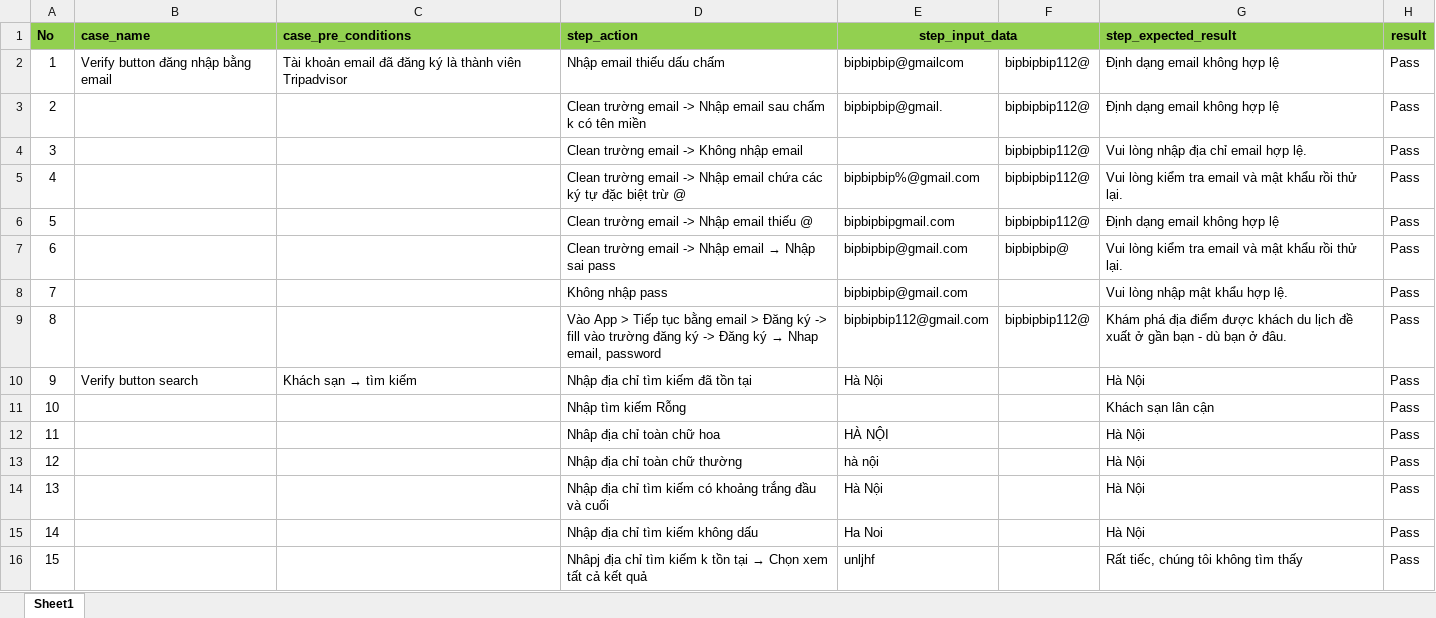
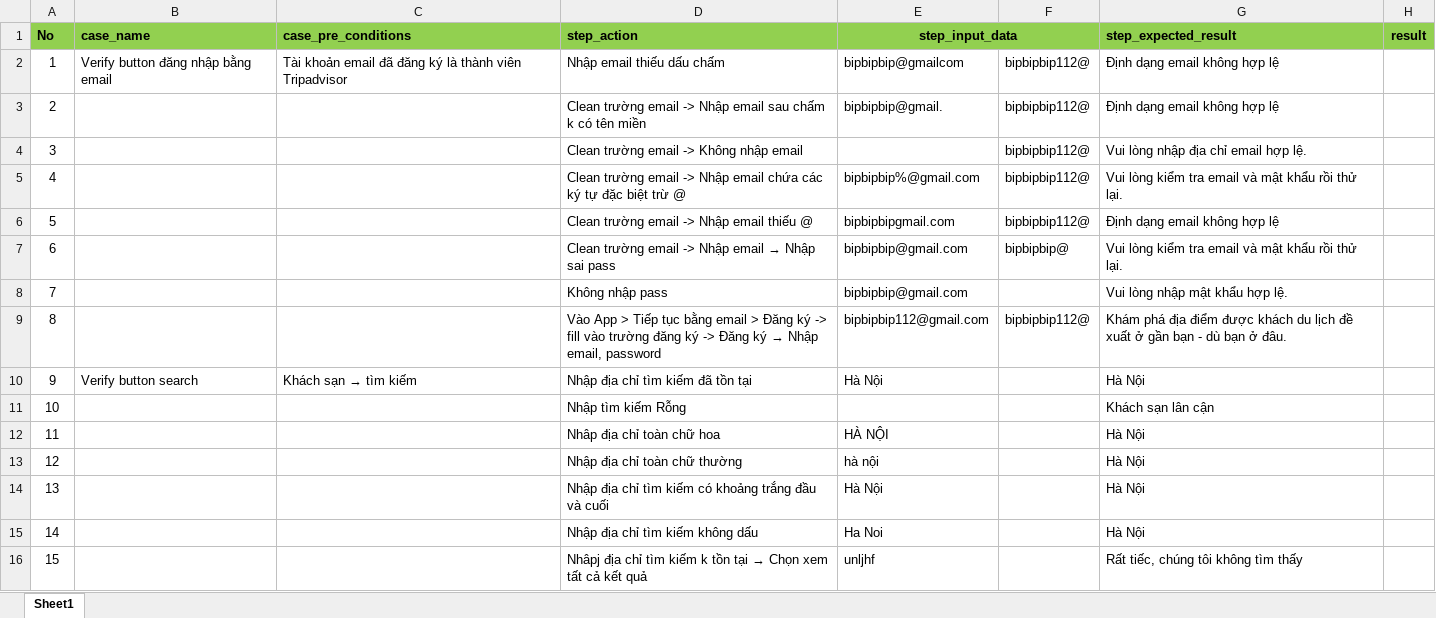
Before and after one commit to Hien-144/appium_test, an Excel workbook: test.xlsx, sheet Sheet1, drawn as a sheet; only a part is shown; values as stored, in another font and other column widths than the file's, no borders; the diff covers the shown part only; the diff names each change by its address in the sheet, - before the commit and + after, or states it on an @@ line.

```diff
--- a/test.xlsx (sheet Sheet1)
+++ b/test.xlsx (sheet Sheet1)
-H2:H16 (result): Pass
+H2:H16 (result): (empty)
@@ D9 (step_action): …ký → Nhap email, password → …ký → Nhập email, password @@
```
Also changed, not shown: 6 added rows, 44 removed rows and 77 edited cells elsewhere in this sheet, 38 other files.
